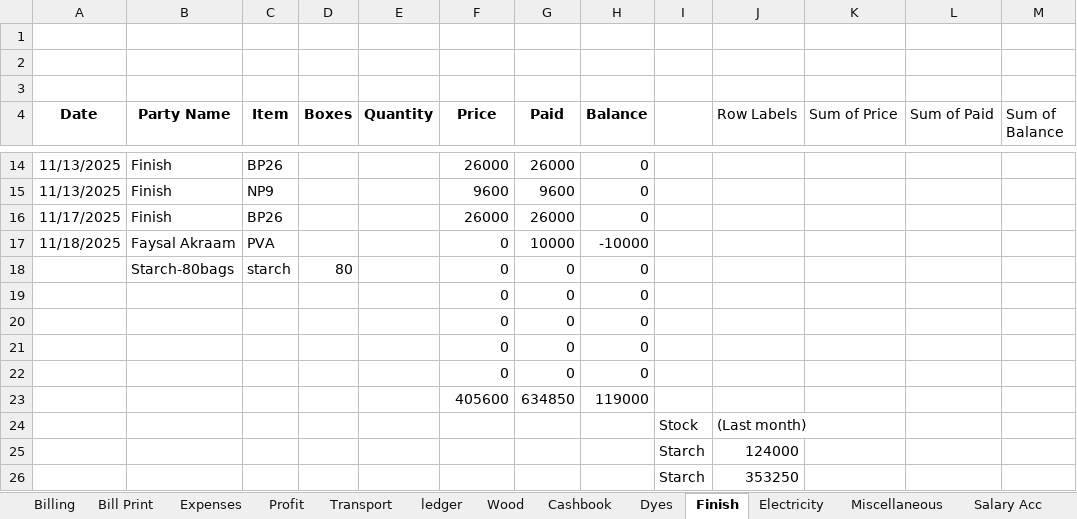
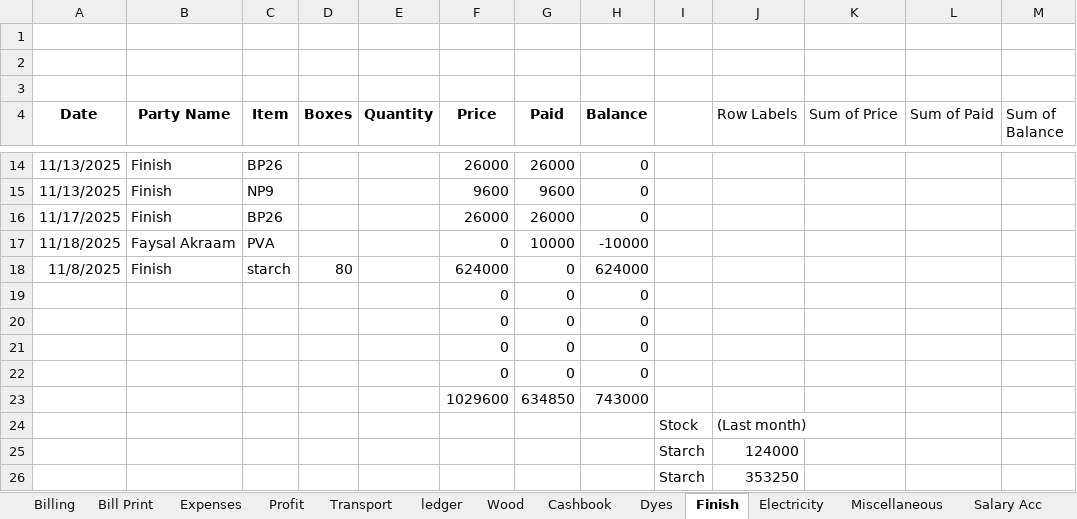
Before and after one commit to omerrazzaq4/AlHamd_Oct, an Excel workbook: Factory_Khata_October.xlsx, sheet Finish, drawn as a sheet; only a part is shown, gaps mark what is left out; values as stored, in another font and other column widths than the file's, no borders; charts and pictures and table styles not drawn; removed rows and columns are numbered as before the commit, all else as after; the diff names each change by its address in the sheet, - before the commit and + after, or states it on an @@ line.

```diff
--- a/Factory_Khata_October.xlsx (sheet Finish)
+++ b/Factory_Khata_October.xlsx (sheet Finish)
-row 18:  | Starch-80bags | starch | 80 |  | 0 | 0 | 0
+row 18: 11/8/2025 | Finish | starch | 80 |  | 624000 | 0 | 624000
-row 23:  |  |  |  |  | 405600 | 634850 | 119000
+row 23:  |  |  |  |  | 1029600 | 634850 | 743000
```
Also changed, not shown: sheet pivot, sheet ledger, sheet Cashbook, sheet Salary Acc, sheet Profit, sheet Expenses, formulas that keep their value.
